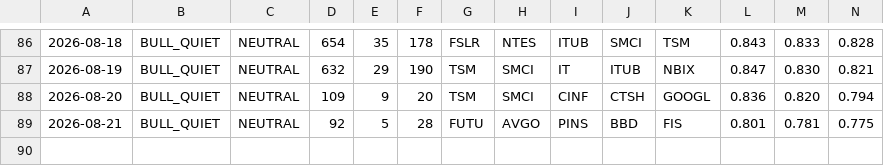
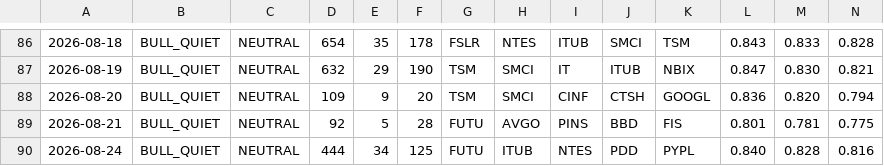
Before and after one commit to jakejwheeler12-cyber/stock-algo, a CSV file: outputs/reports/run_log.csv, drawn as a sheet; only a part is shown, gaps mark what is left out; rows hold the shown columns only; the diff names each change by its address in the sheet, - before the commit and + after, or states it on an @@ line.

Commit message:
Daily report 2026-08-24

```diff
--- a/outputs/reports/run_log.csv
+++ b/outputs/reports/run_log.csv
+row 90: 2026-08-24 | BULL_QUIET | NEUTRAL | 444 | 34 | 125 | FUTU | ITUB | NTES | PDD | PYPL | 0.840 | 0.828 | 0.816
```
Also changed, not shown: 1 other file.
